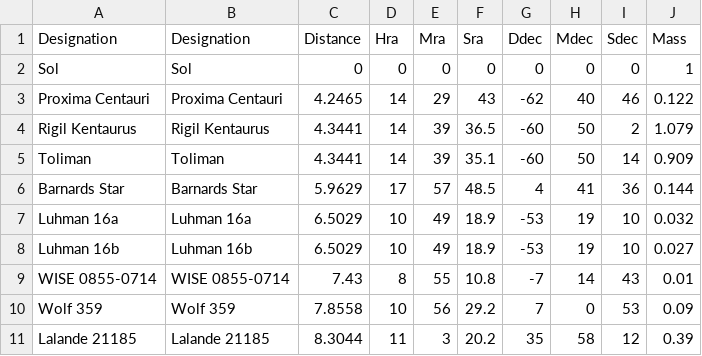
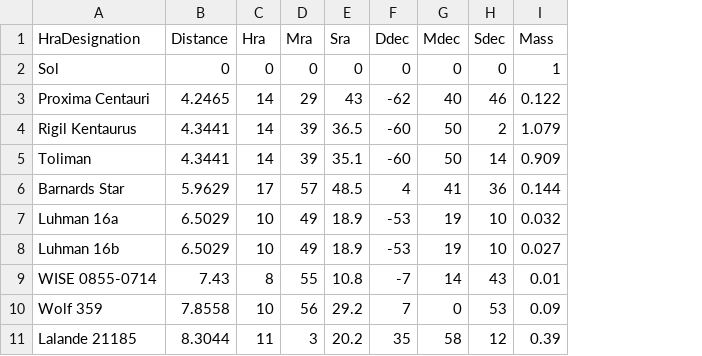
Before and after one commit to SneezyDinosaur/GravMap, a CSV file: Content/Misc/Stars.csv, drawn as a sheet; only a part is shown; the diff names each change by its address in the sheet, - before the commit and + after, or states it on an @@ line.

Commit message:
CSV File Parsing, Star Iterator & Star implementation.
Still working on getting the spawning function going, but otherwise is going well. Most of the backend calculation functions are in place. Still need to figure out what I'm going to do for scaling, but that's a problem for another day.

```diff
--- a/Content/Misc/Stars.csv
+++ b/Content/Misc/Stars.csv
-column B (Designation), rows 2-11: Sol | Proxima Centauri | Rigil Kentaurus | Toliman | Barnards Star | Luhman 16a | Luhman 16b | WISE 0855-0714 | Wolf 359 | Lalande 21185
-A1: Designation
+A1: HraDesignation
```
Also changed, not shown: 7 other files.
